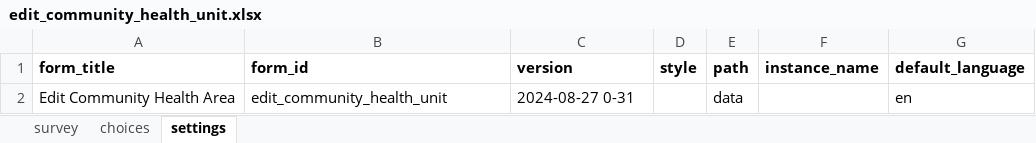
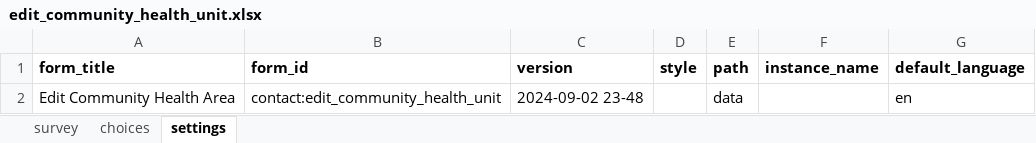
Before and after one commit to AsinineFatuity/malaria-surveillance, an Excel workbook: forms/contact/edit_community_health_unit.xlsx, sheet settings, drawn as a sheet; values as stored, in another font and other column widths than the file's, no borders; the diff names each change by its address in the sheet, - before the commit and + after, or states it on an @@ line.

```diff
--- a/forms/contact/edit_community_health_unit.xlsx (sheet settings)
+++ b/forms/contact/edit_community_health_unit.xlsx (sheet settings)
-B2 (form_id): edit_community_health_unit
+B2 (form_id): contact:edit_community_health_unit
-C2 (version): 2024-08-27 0-31
+C2 (version): 2024-09-02 23-48
```
Also changed, not shown: forms/contact/create_chp_supervisor.xlsx, forms/contact/create_chp_supervisor_region.xlsx, 23 other files.
